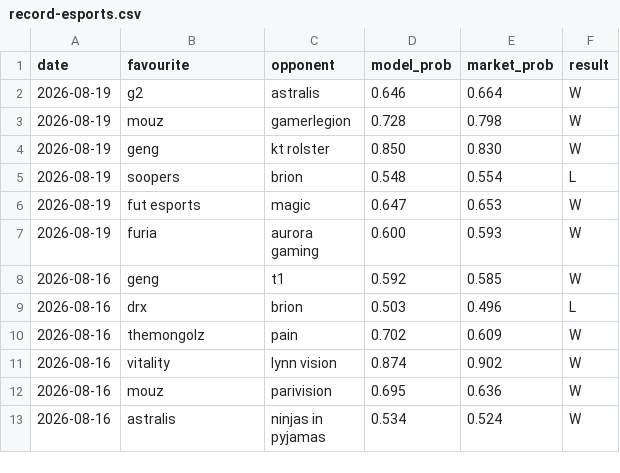
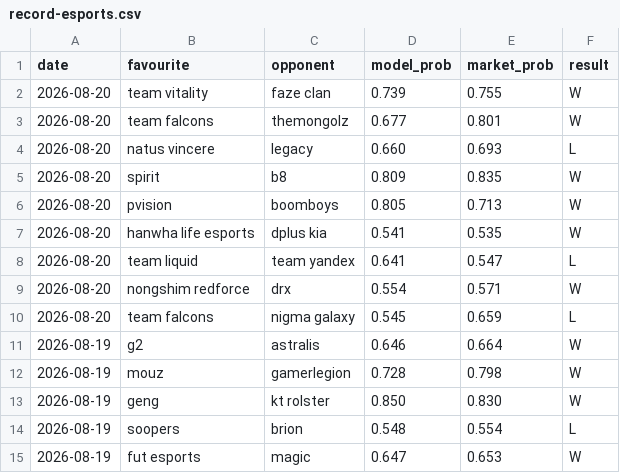
Before and after one commit to Altora-Analytics/altora-analytics, a CSV file: record-esports.csv, drawn as a sheet; only a part is shown; the shorter side is filled out with more unchanged rows; the diff names each change by its address in the sheet, - before the commit and + after, or states it on an @@ line.

Commit message:
daily record update 2026-08-21

```diff
--- a/record-esports.csv
+++ b/record-esports.csv
+row 2: 2026-08-20 | team vitality | faze clan | 0.739 | 0.755 | W
+row 3: 2026-08-20 | team falcons | themongolz | 0.677 | 0.801 | W
+row 4: 2026-08-20 | natus vincere | legacy | 0.660 | 0.693 | L
+row 5: 2026-08-20 | spirit | b8 | 0.809 | 0.835 | W
+row 6: 2026-08-20 | pvision | boomboys | 0.805 | 0.713 | W
+row 7: 2026-08-20 | hanwha life esports | dplus kia | 0.541 | 0.535 | W
+row 8: 2026-08-20 | team liquid | team yandex | 0.641 | 0.547 | L
+row 9: 2026-08-20 | nongshim redforce | drx | 0.554 | 0.571 | W
+row 10: 2026-08-20 | team falcons | nigma galaxy | 0.545 | 0.659 | L
```
Also changed, not shown: record-rugby.csv, 10 other files.
